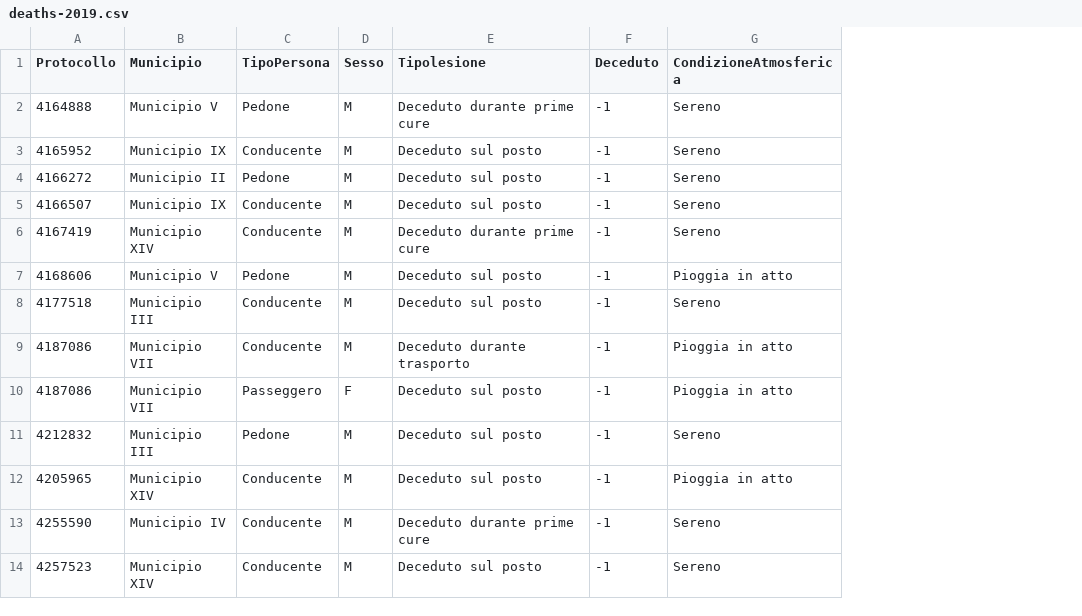
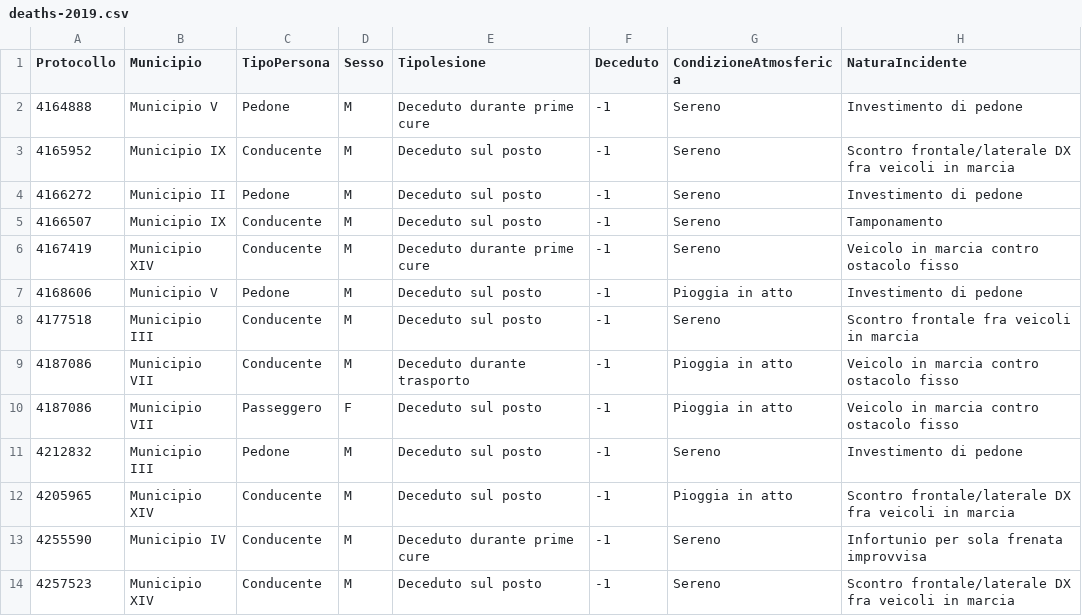
Before and after one commit to 2029254/RomeSafeRoads, a CSV file: dataset/source/death-accidents/deaths-2019.csv, drawn as a sheet; only a part is shown; the diff names each change by its address in the sheet, - before the commit and + after, or states it on an @@ line.

Commit message:
upload of weather data

```diff
--- a/dataset/source/death-accidents/deaths-2019.csv
+++ b/dataset/source/death-accidents/deaths-2019.csv
+column H (NaturaIncidente), rows 2-14: Investimento di pedone | Scontro frontale/laterale DX fra veicoli in marcia | Investimento di pedone | Tamponamento | Veicolo in marcia contro ostacolo fisso | Investimento di pedone | Scontro frontale fra veicoli in marcia | Veicolo in marcia contro ostacolo fisso | Veicolo in marcia contro ostacolo fisso | Investimento di pedone | Scontro frontale/laterale DX fra veicoli in marcia | Infortunio per sola frenata improvvisa | Scontro frontale/laterale DX fra veicoli in marcia
```
Also changed, not shown: dataset/source/death-accidents/deaths-2020.csv, dataset/source/death-accidents/deaths-2021.csv, 4 other files.
